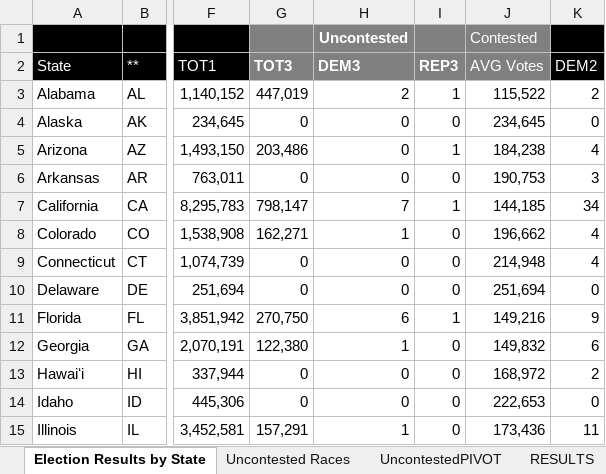
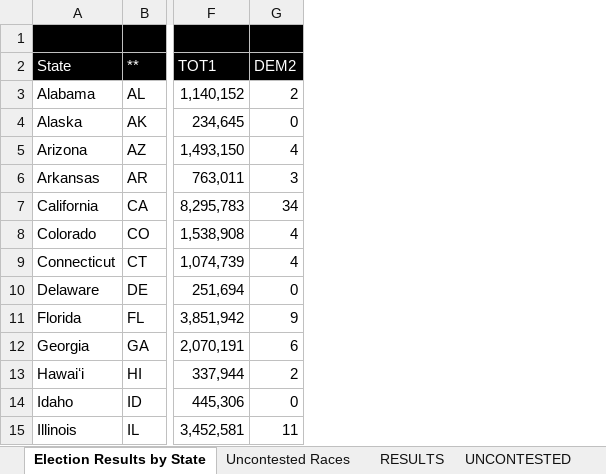
Before and after one commit to alecramsay/ushouse, an Excel workbook: data/extracted/Congressional Election Results by State (2006 - 110th).xlsx, sheet Election Results by State, drawn as a sheet; only a part is shown, gaps mark what is left out; values as stored, in another font and other column widths than the file's, no borders; the diff names each change by its address in the sheet, - before the commit and + after, or states it on an @@ line.

```diff
--- a/data/extracted/Congressional Election Results by State (2006 - 110th).xlsx (sheet Election Results by State)
+++ b/data/extracted/Congressional Election Results by State (2006 - 110th).xlsx (sheet Election Results by State)
-sheet tab: UncontestedPIVOT
-column G (TOT3), rows 3-15: 447,019 | 0 | 203,486 | 0 | 798,147 | 162,271 | 0 | 0 | 270,750 | 122,380 | 0 | 0 | 157,291
-column H (DEM3), row 1: Uncontested; rows 3-15: 2 | 0 | 0 | 0 | 7 | 1 | 0 | 0 | 6 | 1 | 0 | 0 | 1
-column I (REP3), rows 3-15: 1 | 0 | 1 | 0 | 1 | 0 | 0 | 0 | 1 | 0 | 0 | 0 | 0
-column J (AVG Votes), row 1: Contested; rows 3-15: 115,522 | 234,645 | 184,238 | 190,753 | 144,185 | 196,662 | 214,948 | 251,694 | 149,216 | 149,832 | 168,972 | 222,653 | 173,436
```
Also changed, not shown: sheet Uncontested Races, sheet UNCONTESTED, formulas that keep their value, data/extracted/Congressional Election Results by State (2000 - 107th).xlsx, data/extracted/Congressional Election Results by State (2002 - 108th).xlsx, 26 other files.
